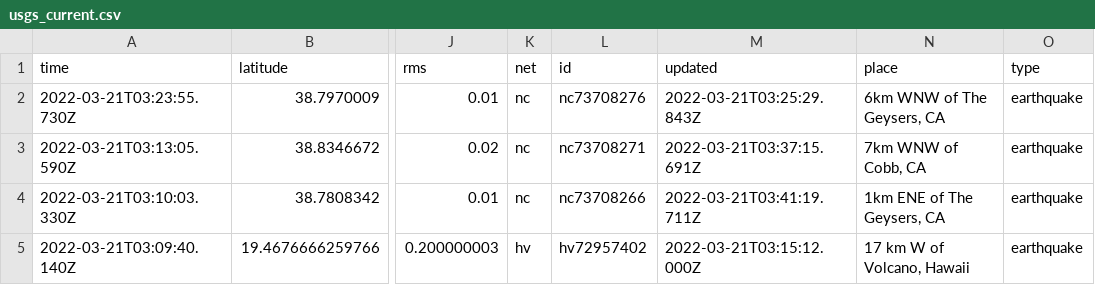
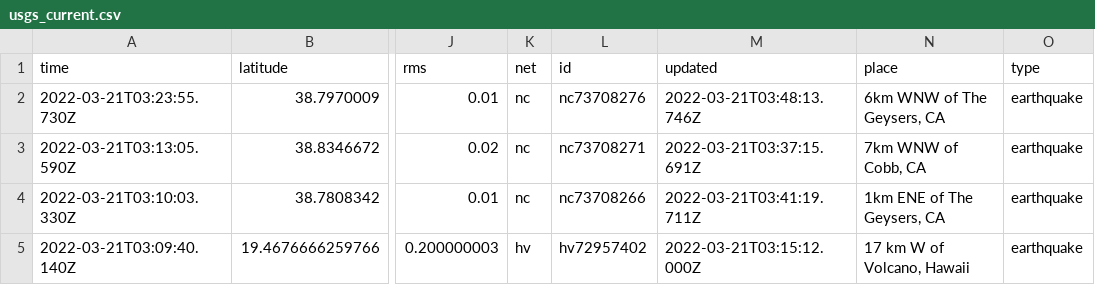
Before and after one commit to JohnnyBerkeley/Nicar2022_actions, a CSV file: usgs_current.csv, drawn as a sheet; only a part is shown, gaps mark what is left out; the diff covers the shown part only; the diff names each change by its address in the sheet, - before the commit and + after, or states it on an @@ line.

```diff
--- a/usgs_current.csv
+++ b/usgs_current.csv
-M2 (updated): 2022-03-21T03:25:29.843Z
+M2 (updated): 2022-03-21T03:48:13.746Z
```
Also changed, not shown: 1 removed row and 6 edited cells elsewhere in this file.
